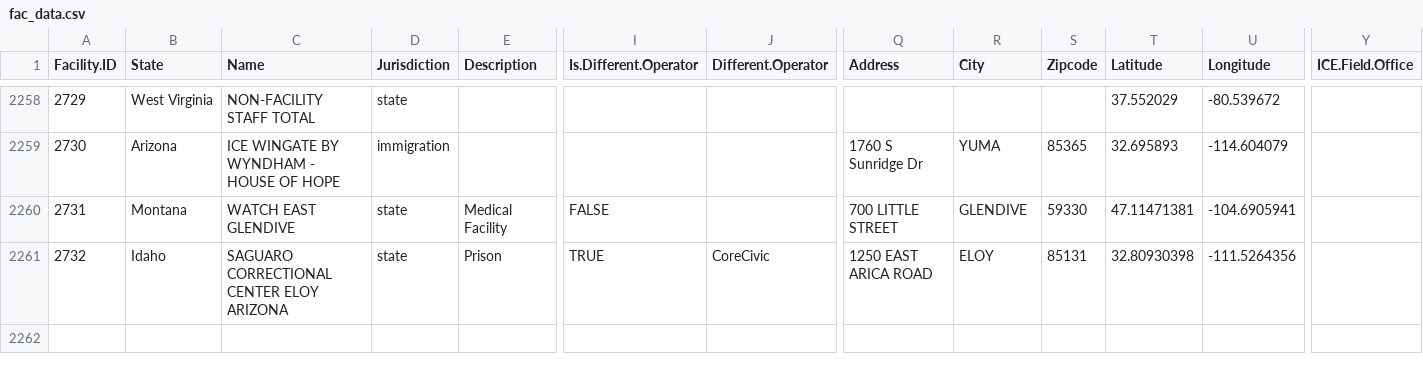
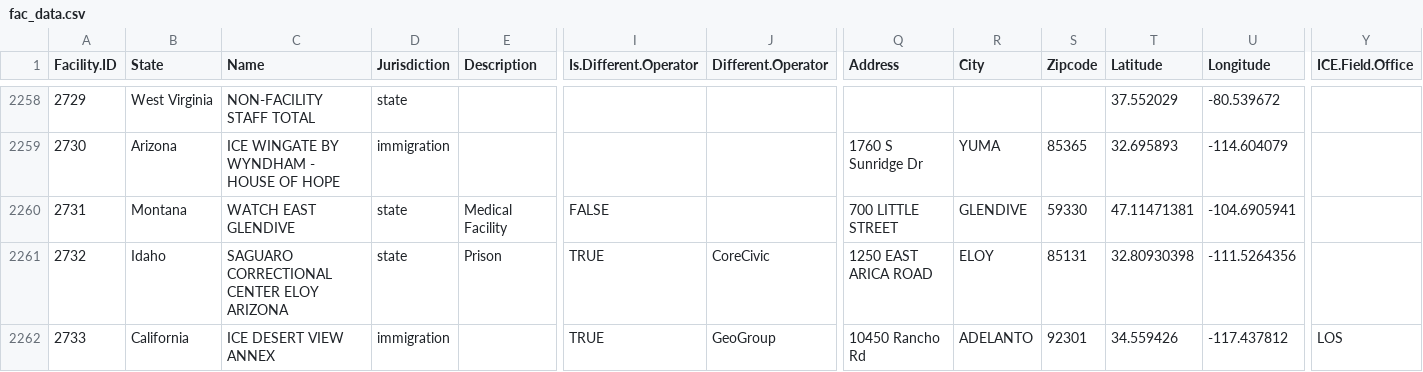
Before and after one commit to uclalawcovid19behindbars/facility_data, a CSV file: data/fac_data.csv, drawn as a sheet; only a part is shown, gaps mark what is left out; rows hold the shown columns only; the diff names each change by its address in the sheet, - before the commit and + after, or states it on an @@ line.

```diff
--- a/data/fac_data.csv
+++ b/data/fac_data.csv
+row 2262: 2733 | California | ICE DESERT VIEW ANNEX | immigration |  | TRUE | GeoGroup | 10450 Rancho Rd | ADELANTO | 92301 | 34.559426 | -117.437812 | LOS
```
Also changed, not shown: data/fac_spellings.csv.
